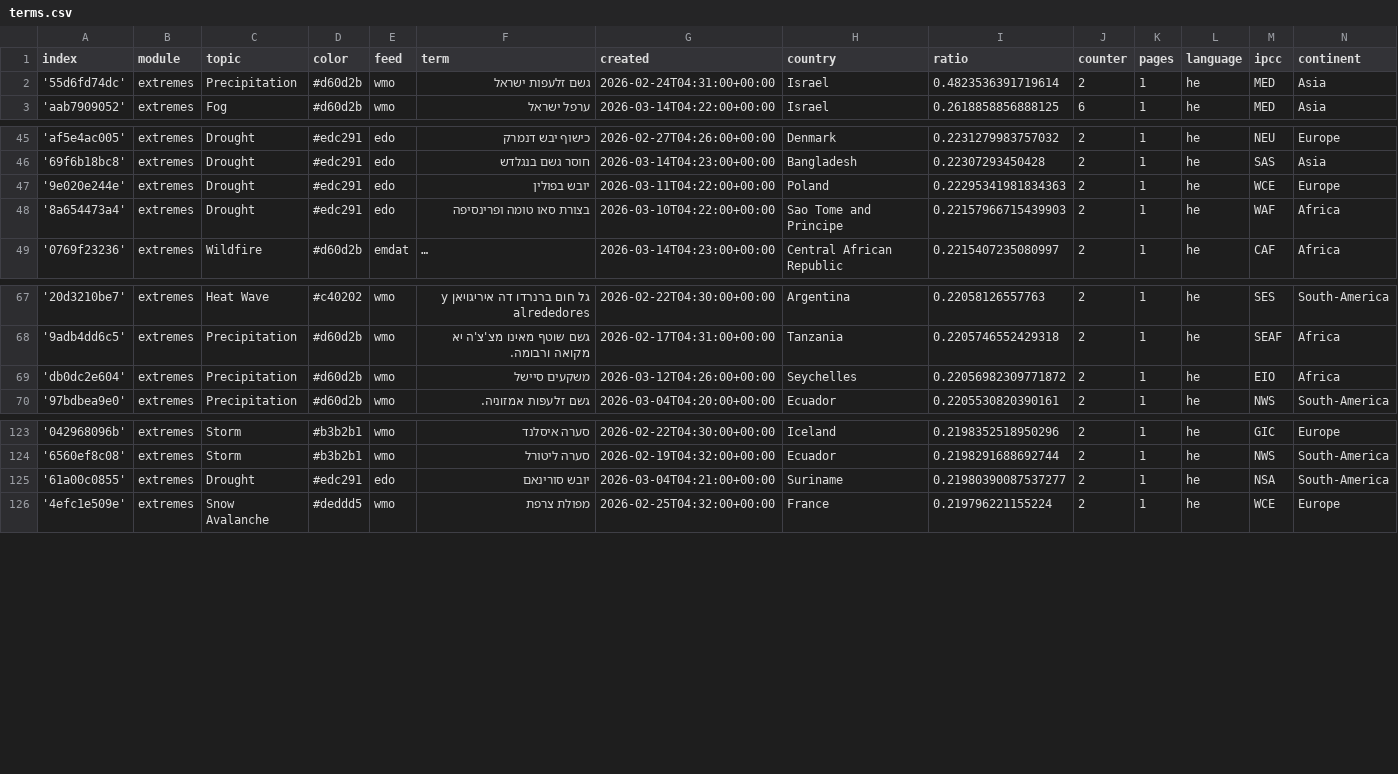
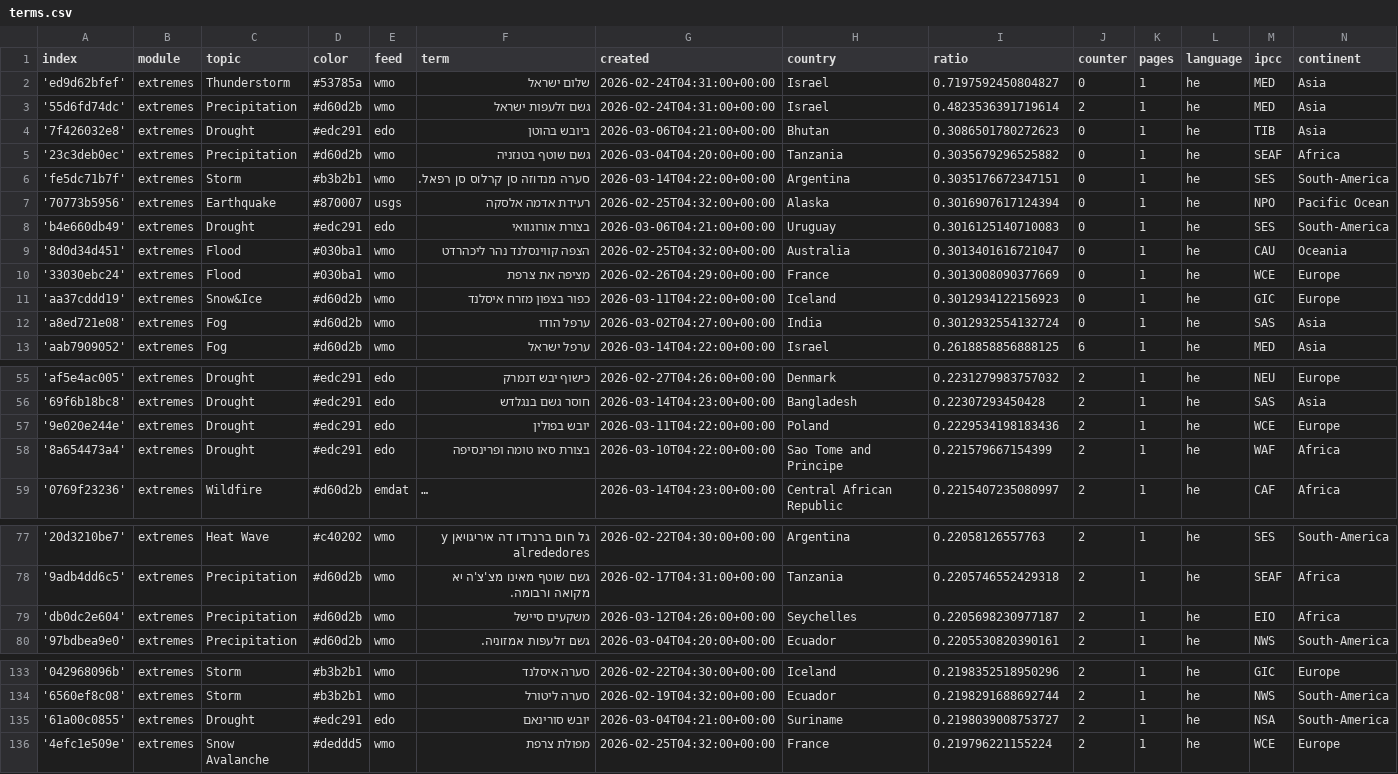
Before and after one commit to picawe-news/hebrewExtremes, a CSV file: terms.csv, drawn as a sheet; only a part is shown, gaps mark what is left out; long unchanged cells end in …; addresses are those after the commit; the diff covers the shown part only; the diff names each change by its address in the sheet, - before the commit and + after, or states it on an @@ line.

Commit message:
Commit from GitHub Actions (import:0.0)

```diff
--- a/terms.csv
+++ b/terms.csv
+row 2: 'ed9d62bfef' | extremes | Thunderstorm | #53785a | wmo | שלום ישראל | 2026-02-24T04:31:00+00:00 | Israel | 0.7197592450804827 | 0 | 1 | he | MED | Asia
+row 4: '7f426032e8' | extremes | Drought | #edc291 | edo | ביובש בהוטן | 2026-03-06T04:21:00+00:00 | Bhutan | 0.3086501780272623 | 0 | 1 | he | TIB | Asia
+row 5: '23c3deb0ec' | extremes | Precipitation | #d60d2b | wmo | גשם שוטף בטנזניה | 2026-03-04T04:20:00+00:00 | Tanzania | 0.3035679296525882 | 0 | 1 | he | SEAF | Africa
+row 6: 'fe5dc71b7f' | extremes | Storm | #b3b2b1 | wmo | סערה מנדוזה סן קרלוס סן רפאל. | 2026-03-14T04:22:00+00:00 | Argentina | 0.3035176672347151 | 0 | 1 | he | SES | South-America
+row 7: '70773b5956' | extremes | Earthquake | #870007 | usgs | רעידת אדמה אלסקה | 2026-02-25T04:32:00+00:00 | Alaska | 0.3016907617124394 | 0 | 1 | he | NPO | Pacific Ocean
+row 8: 'b4e660db49' | extremes | Drought | #edc291 | edo | בצורת אורוגוואי | 2026-03-06T04:21:00+00:00 | Uruguay | 0.3016125140710083 | 0 | 1 | he | SES | South-America
+row 9: '8d0d34d451' | extremes | Flood | #030ba1 | wmo | הצפה קווינסלנד נהר ליכהרדט | 2026-02-25T04:32:00+00:00 | Australia | 0.3013401616721047 | 0 | 1 | he | CAU | Oceania
+row 10: '33030ebc24' | extremes | Flood | #030ba1 | wmo | מציפה את צרפת | 2026-02-26T04:29:00+00:00 | France | 0.3013008090377669 | 0 | 1 | he | WCE | Europe
+row 11: 'aa37cddd19' | extremes | Snow&Ice | #d60d2b | wmo | כפור בצפון מזרח איסלנד | 2026-03-11T04:22:00+00:00 | Iceland | 0.3012934122156923 | 0 | 1 | he | GIC | Europe
+row 12: 'a8ed721e08' | extremes | Fog | #d60d2b | wmo | ערפל הודו | 2026-03-02T04:27:00+00:00 | India | 0.3012932554132724 | 0 | 1 | he | SAS | Asia
-I57 (ratio): 0.22295341981834363
+I57 (ratio): 0.2229534198183436
-I58 (ratio): 0.22157966715439903
+I58 (ratio): 0.221579667154399
-I79 (ratio): 0.22056982309771872
+I79 (ratio): 0.2205698230977187
-I135 (ratio): 0.21980390087537277
+I135 (ratio): 0.2198039008753727
```
Also changed, not shown: 3 edited cells elsewhere in this file.
